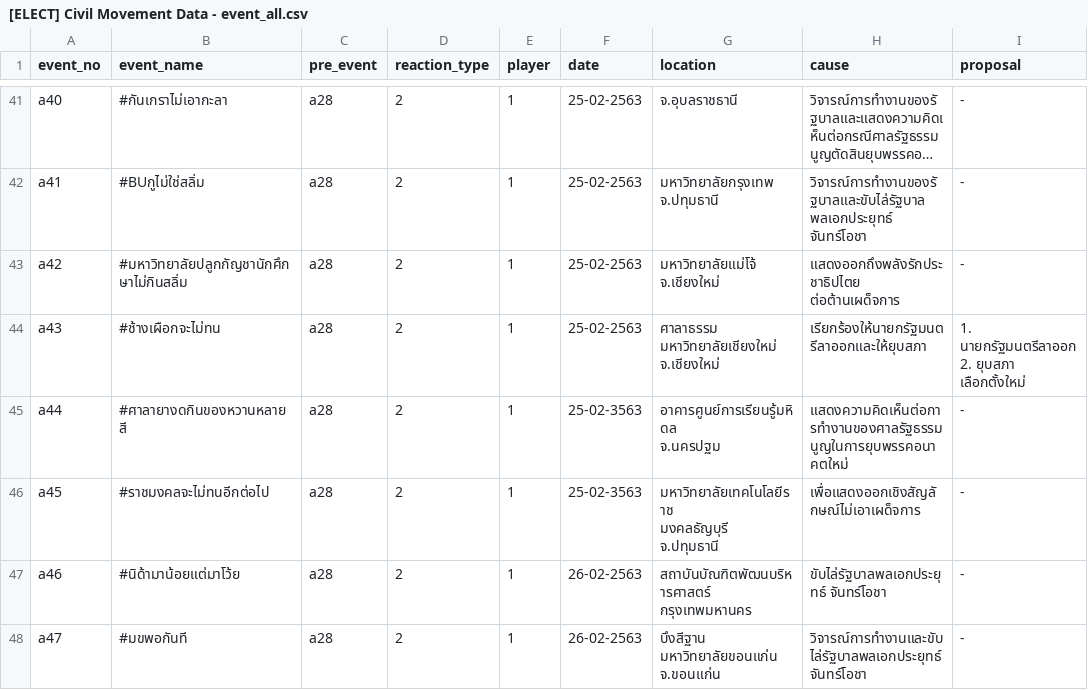
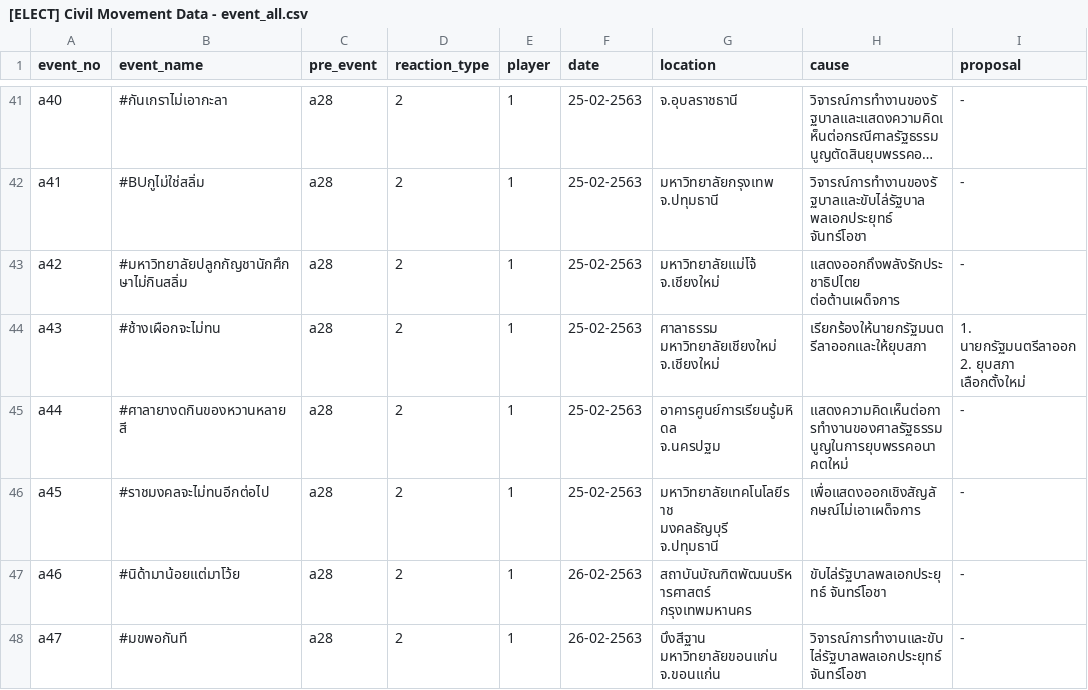
Before and after one commit to puripant/civil-movement, a CSV file: data/[ELECT] Civil Movement Data - event_all.csv, drawn as a sheet; only a part is shown, gaps mark what is left out; long unchanged cells end in …; the diff names each change by its address in the sheet, - before the commit and + after, or states it on an @@ line.

Commit message:
Add stems and update data

```diff
--- a/data/[ELECT] Civil Movement Data - event_all.csv
+++ b/data/[ELECT] Civil Movement Data - event_all.csv
-F45:F46 (date): 25-02-3563
+F45:F46 (date): 25-02-2563
```
Also changed, not shown: 1 other file.
